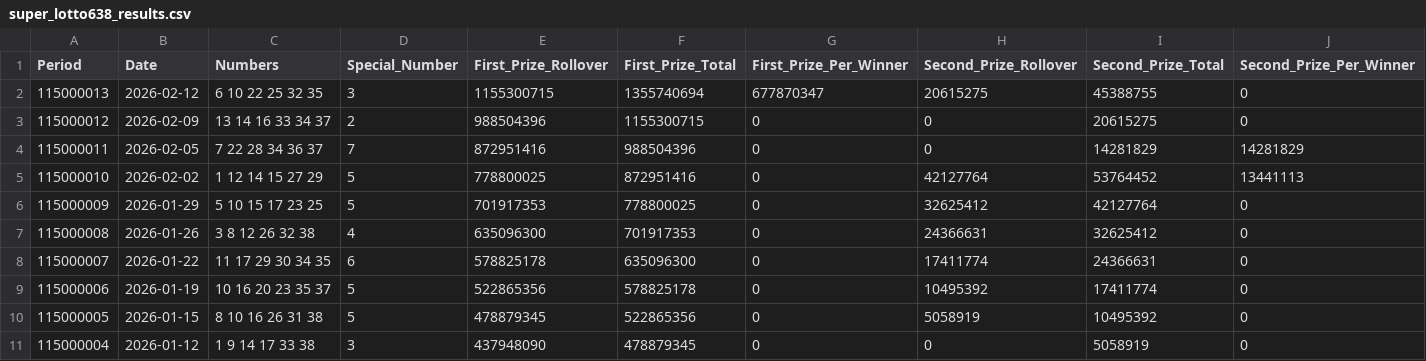
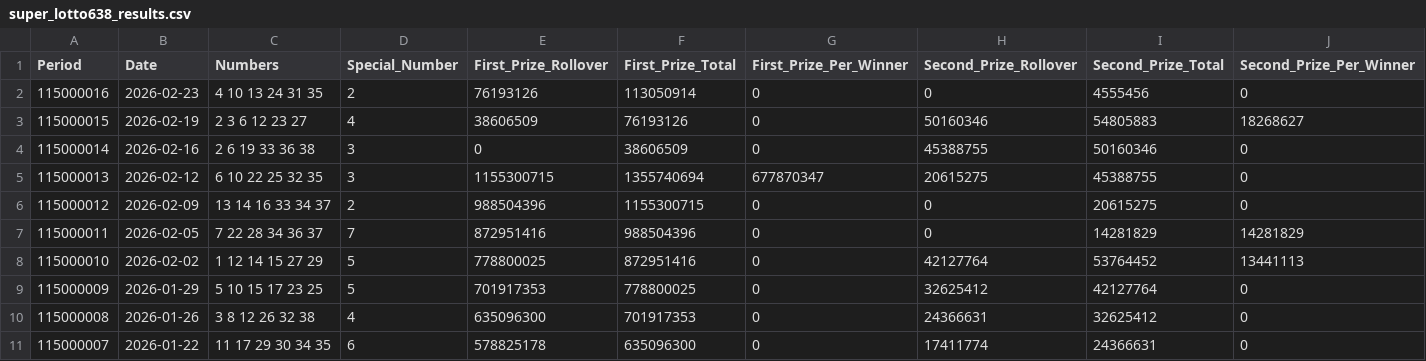
Before and after one commit to drhao/lottery, a CSV file: data/super_lotto638_results.csv, drawn as a sheet; only a part is shown; the shorter side is filled out with more unchanged rows; the diff names each change by its address in the sheet, - before the commit and + after, or states it on an @@ line.

```diff
--- a/data/super_lotto638_results.csv
+++ b/data/super_lotto638_results.csv
+row 2: 115000016 | 2026-02-23 | 4 10 13 24 31 35 | 2 | 76193126 | 113050914 | 0 | 0 | 4555456 | 0
+row 3: 115000015 | 2026-02-19 | 2 3 6 12 23 27 | 4 | 38606509 | 76193126 | 0 | 50160346 | 54805883 | 18268627
+row 4: 115000014 | 2026-02-16 | 2 6 19 33 36 38 | 3 | 0 | 38606509 | 0 | 45388755 | 50160346 | 0
```
Also changed, not shown: data/lotto649_results.csv, 6 other files.
